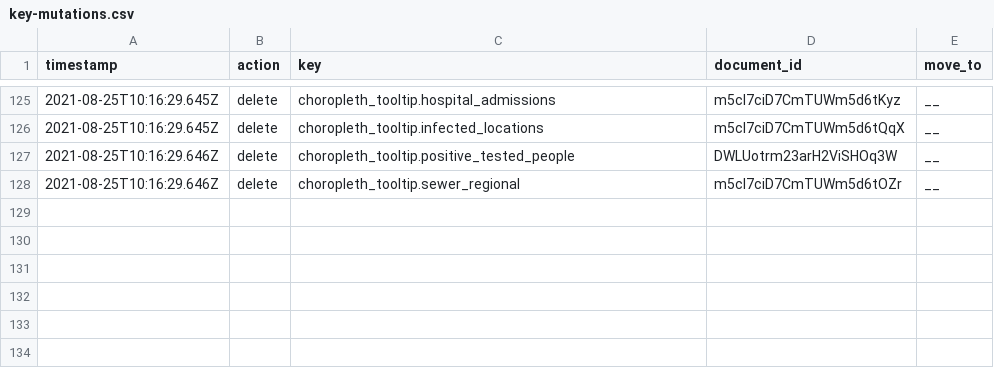
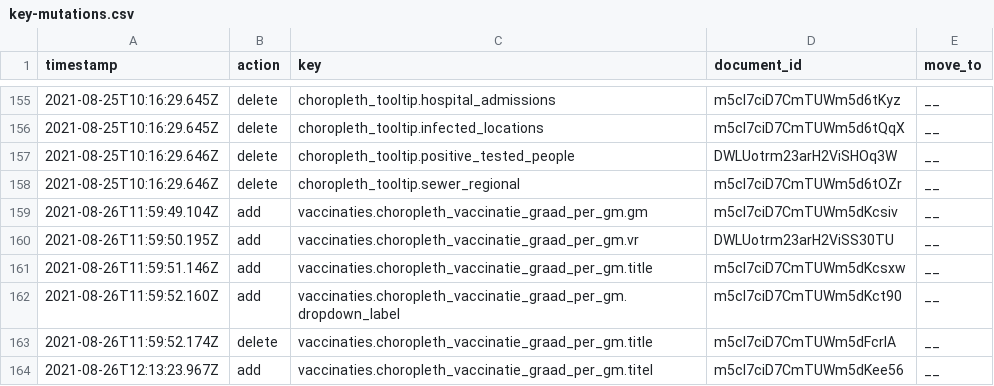
Before and after one commit to jorrikklijnsma/nl-covid19-data-dashboard, a CSV file: packages/cms/src/lokalize/key-mutations.csv, drawn as a sheet; only a part is shown, gaps mark what is left out; the diff covers the shown part only; the diff names each change by its address in the sheet, - before the commit and + after, or states it on an @@ line.

Commit message:
Add national vaccination coverage choropleth (#3402)
* Add schema vaccine per age group on gm and vr level

* Update schema

* Add schema for vr and gm level

* Make everything required and remove age-group-percentage

* Rename difference key

* Removed unused keys, added regex to label

* Set the minimum yScale to 10 (#3384)

* Update ay11 timeline annotations  (#3381)

* Move variants chart to different folder

* Fix for timeline annotations and voiceover

* Getting started on vaccination coverage choropleth

* add mock data

* add mock data

* Change vr to gm

* Fix gmcode and regx

* Make values required again

* Fix gm and vr collection schema's for vaccine coverage

* Start work on configuring choropleth

* Fix the rest of the birthyear range regexes

* Remove superfluous properties from gm collection

* Update generated TS

* update vaccine coverage label pattern

* continue work on choropleth

* Add RichContentSelect

* remove unused styled-components props

* undo schema change

* run yarn format

* PR feedback

* fix RichContentSelect onClick handler

* Fix issues after merge

* Update use-fill-color

* Update for new Choropleth component

* Use String.match() instead of Regex.exec()

Co-authored-by: VWSCoronaDashboard14 <76471292+VWSCoronaDashboard14@users.noreply.github.com>
Co-authored-by: VWSCoronaDashboard1 <66416946+VWSCoronaDashboard1@users.noreply.github.com>

```diff
--- a/packages/cms/src/lokalize/key-mutations.csv
+++ b/packages/cms/src/lokalize/key-mutations.csv
+row 159: 2021-08-26T11:59:49.104Z | add | vaccinaties.choropleth_vaccinatie_graad_per_gm.gm | m5cl7ciD7CmTUWm5dKcsiv | __
+row 160: 2021-08-26T11:59:50.195Z | add | vaccinaties.choropleth_vaccinatie_graad_per_gm.vr | DWLUotrm23arH2ViSS30TU | __
+row 161: 2021-08-26T11:59:51.146Z | add | vaccinaties.choropleth_vaccinatie_graad_per_gm.title | m5cl7ciD7CmTUWm5dKcsxw | __
+row 162: 2021-08-26T11:59:52.160Z | add | vaccinaties.choropleth_vaccinatie_graad_per_gm.dropdown_label | m5cl7ciD7CmTUWm5dKct90 | __
+row 163: 2021-08-26T11:59:52.174Z | delete | vaccinaties.choropleth_vaccinatie_graad_per_gm.title | m5cl7ciD7CmTUWm5dFcrlA | __
+row 164: 2021-08-26T12:13:23.967Z | add | vaccinaties.choropleth_vaccinatie_graad_per_gm.titel | m5cl7ciD7CmTUWm5dKee56 | __
```
Also changed, not shown: 30 added rows elsewhere in this file, 21 other files.
